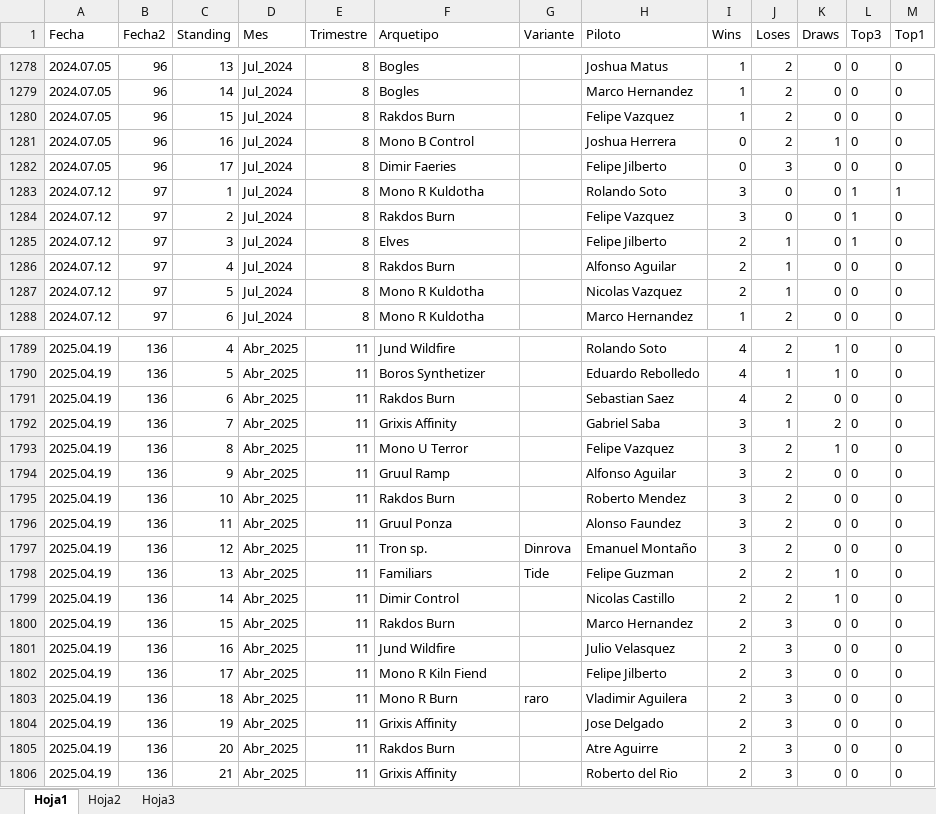
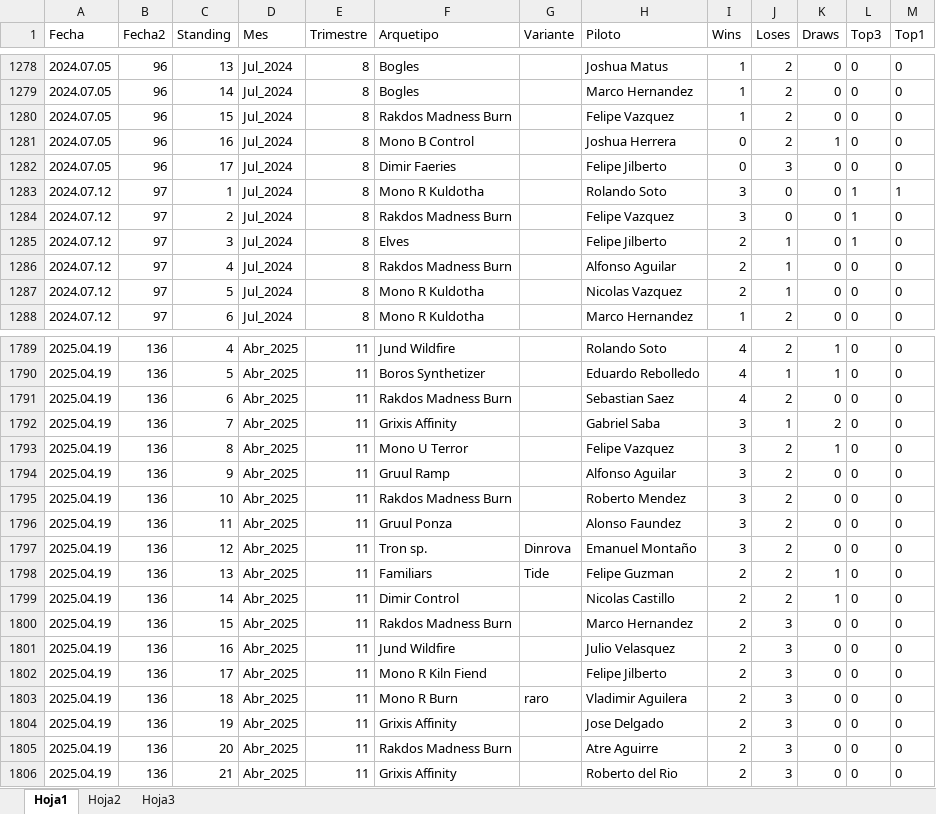
Before and after one commit to Fjilberto/metagame, an Excel workbook: metaR.xlsx, sheet Hoja1, drawn as a sheet; only a part is shown, gaps mark what is left out; values as stored, in another font and other column widths than the file's, no borders; the diff covers the shown part only; the diff names each change by its address in the sheet, - before the commit and + after, or states it on an @@ line.

Commit message:
new data 2026 02 27 change names rakdos burn to rakdos madness burn

```diff
--- a/metaR.xlsx (sheet Hoja1)
+++ b/metaR.xlsx (sheet Hoja1)
-F1280 (Arquetipo): Rakdos Burn
+F1280 (Arquetipo): Rakdos Madness Burn
-F1284 (Arquetipo): Rakdos Burn
+F1284 (Arquetipo): Rakdos Madness Burn
-F1286 (Arquetipo): Rakdos Burn
+F1286 (Arquetipo): Rakdos Madness Burn
-F1791 (Arquetipo): Rakdos Burn
+F1791 (Arquetipo): Rakdos Madness Burn
-F1795 (Arquetipo): Rakdos Burn
+F1795 (Arquetipo): Rakdos Madness Burn
-F1800 (Arquetipo): Rakdos Burn
+F1800 (Arquetipo): Rakdos Madness Burn
-F1805 (Arquetipo): Rakdos Burn
+F1805 (Arquetipo): Rakdos Madness Burn
```
Also changed, not shown: 11 added rows and 76 edited cells elsewhere in this sheet.
